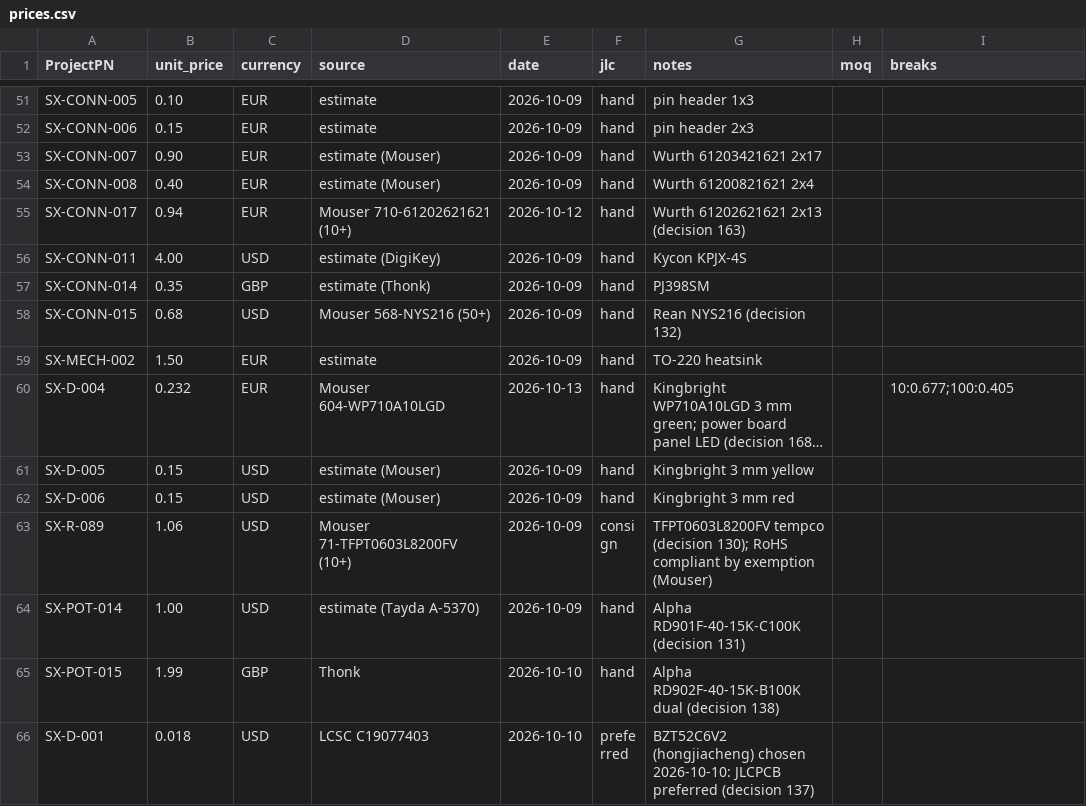
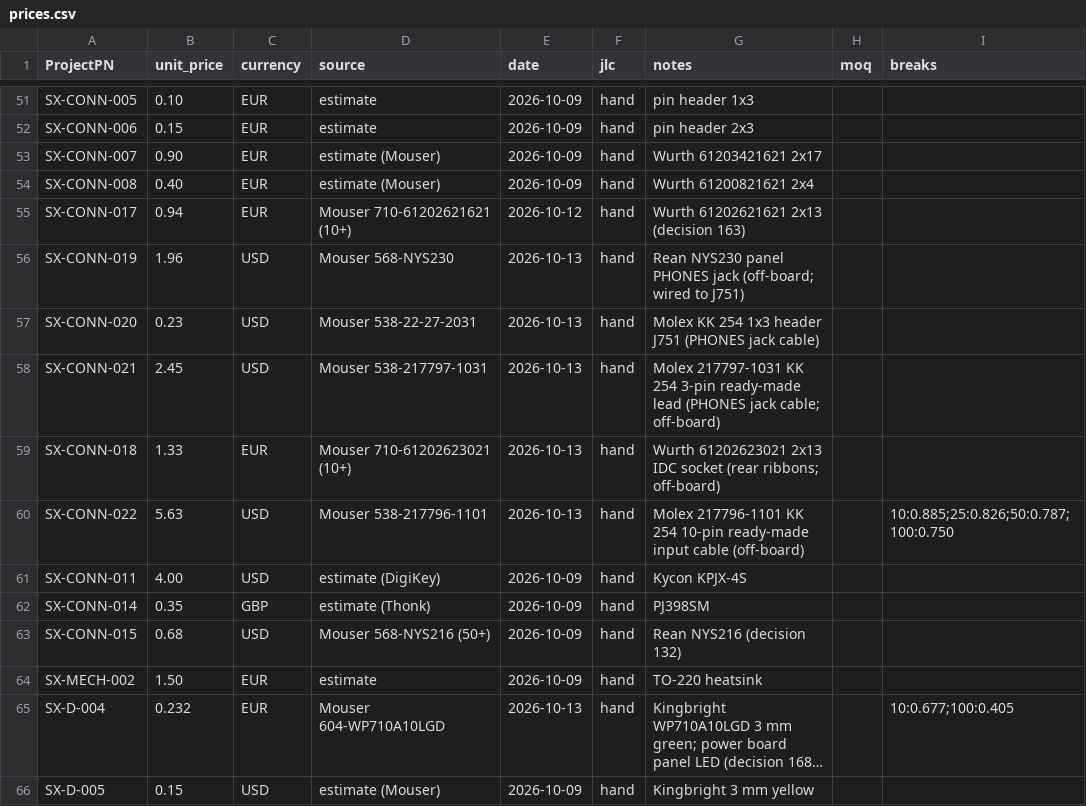
Before and after one commit to plektra/syntsamix, a CSV file: docs/costs/prices.csv, drawn as a sheet; only a part is shown, gaps mark what is left out; the shorter side is filled out with more unchanged rows; long unchanged cells end in ….

```diff
--- a/docs/costs/prices.csv
+++ b/docs/costs/prices.csv
@@ -55,2 +55,7 @@ SX-CONN-008,0.40,EUR,estimate (Mouser),2026-10-09,hand,Wurth 61200821621 2x4
 SX-CONN-017,0.94,EUR,Mouser 710-61202621621 (10+),2026-10-12,hand,Wurth 61202621621 2x13 (decision 163)
+SX-CONN-019,1.96,USD,Mouser 568-NYS230,2026-10-13,hand,Rean NYS230 panel PHONES jack (off-board; wired to J751)
+SX-CONN-020,0.23,USD,Mouser 538-22-27-2031,2026-10-13,hand,Molex KK 254 1x3 header J751 (PHONES jack cable)
+SX-CONN-021,2.45,USD,Mouser 538-217797-1031,2026-10-13,hand,Molex 217797-1031 KK 254 3-pin ready-made lead (PHONES jack cable; off-board)
+SX-CONN-018,1.33,EUR,Mouser 710-61202623021 (10+),2026-10-13,hand,Wurth 61202623021 2x13 IDC socket (rear ribbons; off-board)
+SX-CONN-022,5.63,USD,Mouser 538-217796-1101,2026-10-13,hand,Molex 217796-1101 KK 254 10-pin ready-made input cable (off-board),,10:0.885;25:0.826;50:0.787;100:0.750
 SX-CONN-011,4.00,USD,estimate (DigiKey),2026-10-09,hand,Kycon KPJX-4S
```
Also changed, not shown: docs/costs/overheads.csv, docs/parts.csv, 22 other files.
